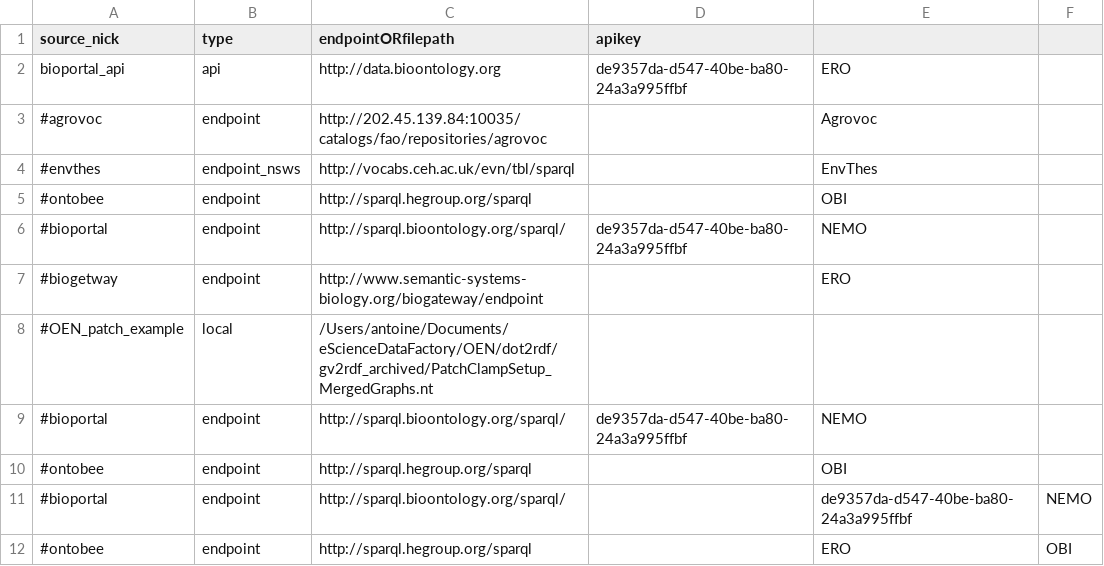
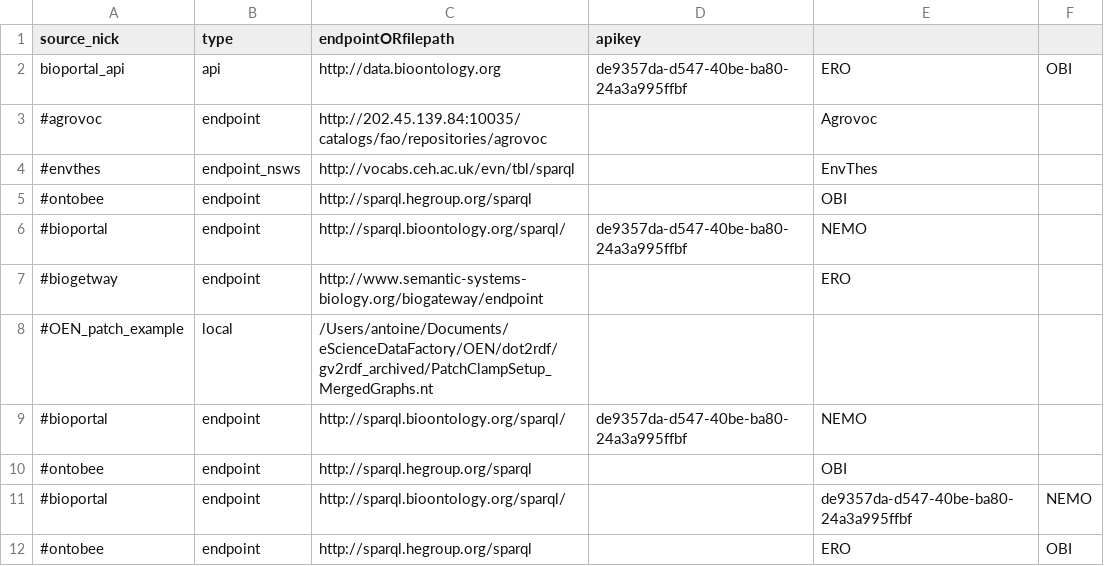
Before and after one commit to EUDAT-B2NOTE/b2note, a CSV file: semantic_indexer/data/input_data/Endpoint2Voc.csv, drawn as a sheet.

```diff
--- a/semantic_indexer/data/input_data/Endpoint2Voc.csv
+++ b/semantic_indexer/data/input_data/Endpoint2Voc.csv
@@ -1,3 +1,3 @@
 source_nick;type;endpointORfilepath;apikey
-bioportal_api;api;http://data.bioontology.org;de9357da-d547-40be-ba80-24a3a995ffbf;ERO
+bioportal_api;api;http://data.bioontology.org;de9357da-d547-40be-ba80-24a3a995ffbf;ERO;OBI
 #agrovoc;endpoint;http://202.45.139.84:10035/catalogs/fao/repositories/agrovoc;;Agrovoc
```
Also changed, not shown: semantic_indexer/data/input_data/VocabularyLocation.csv.
